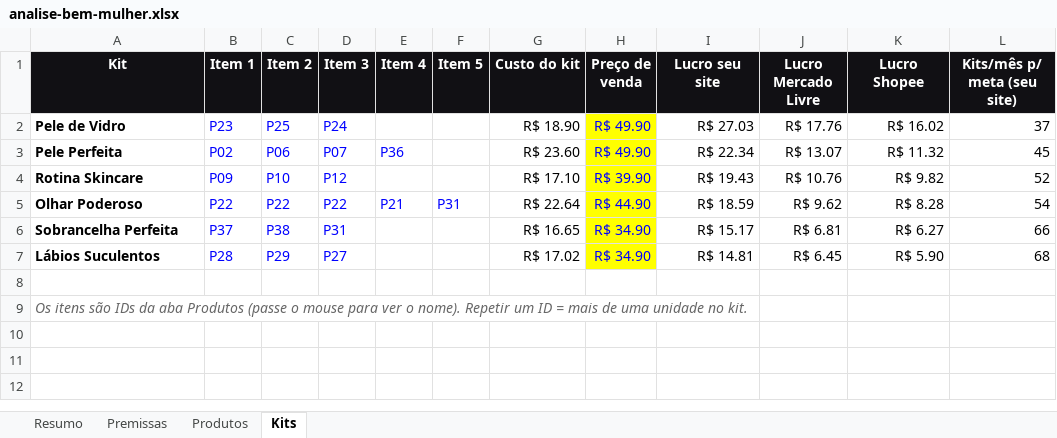
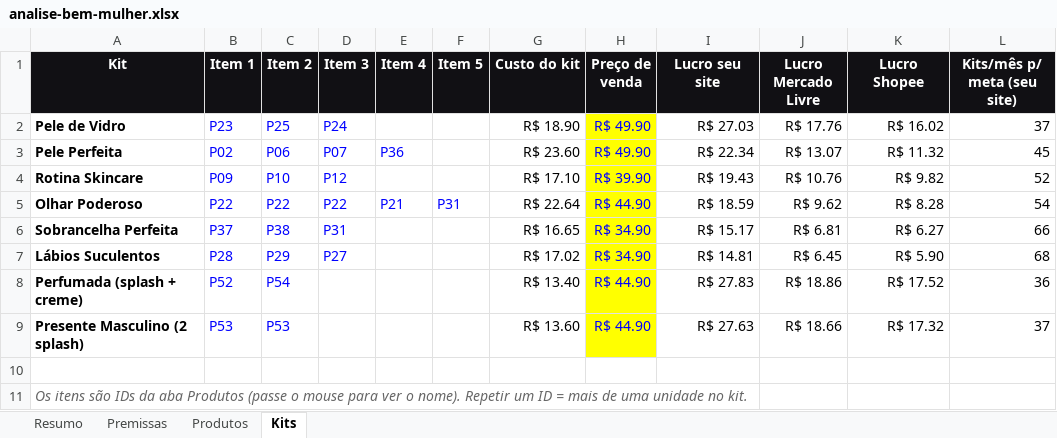
Before and after one commit to victorsilvestre001-ui/Bwalpha, an Excel workbook: analise-fornecedor/analise-bem-mulher.xlsx, sheet Kits, drawn as a sheet; values as stored, in another font and other column widths than the file's, no borders; conditional formats not drawn; the diff names each change by its address in the sheet, - before the commit and + after, or states it on an @@ line.

```diff
--- a/analise-fornecedor/analise-bem-mulher.xlsx (sheet Kits)
+++ b/analise-fornecedor/analise-bem-mulher.xlsx (sheet Kits)
+row 8: Perfumada (splash + creme) | P52 | P54 |  |  |  | R$ 13.40 | R$ 44.90 | R$ 27.83 | R$ 18.86 | R$ 17.52 | 36
+row 9: Presente Masculino (2 splash) | P53 | P53 |  |  |  | R$ 13.60 | R$ 44.90 | R$ 27.63 | R$ 18.66 | R$ 17.32 | 37
```
Also changed, not shown: sheet Produtos, sheet Resumo, formulas that keep their value, 1 other file.
